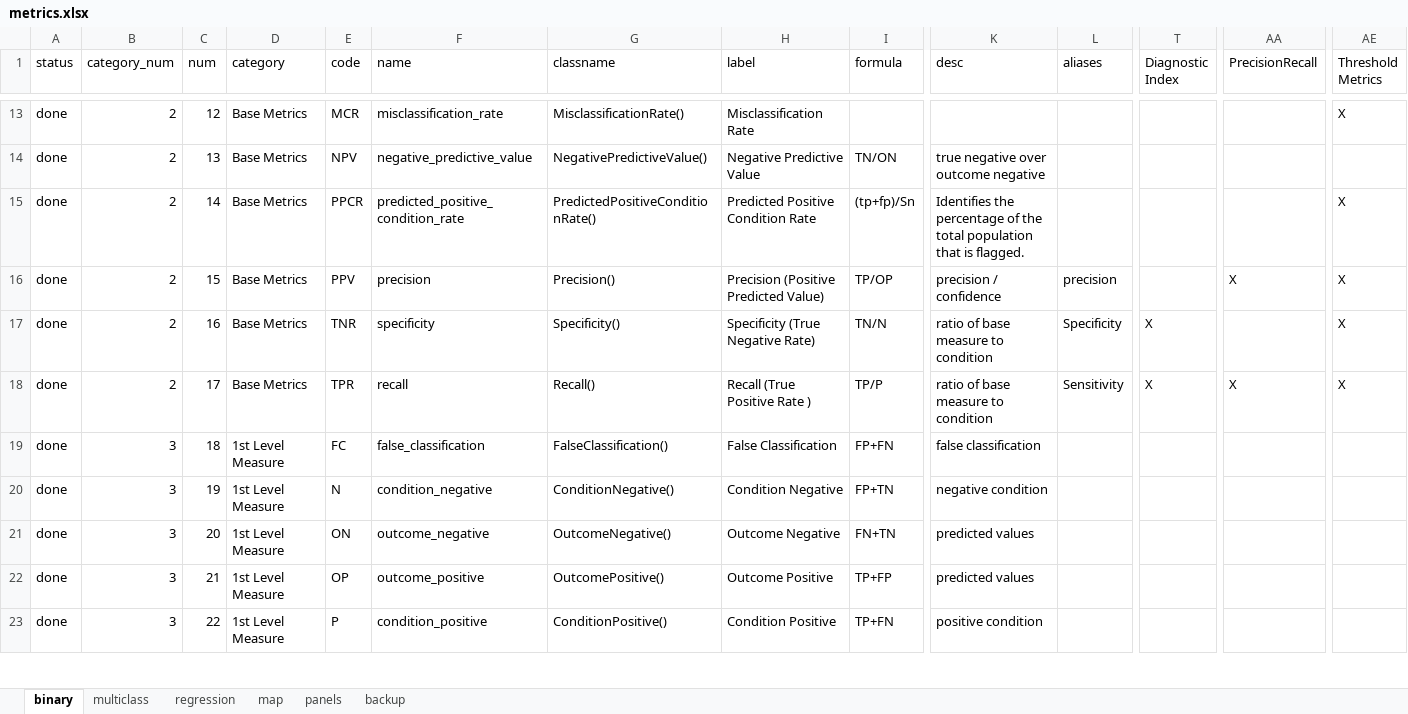
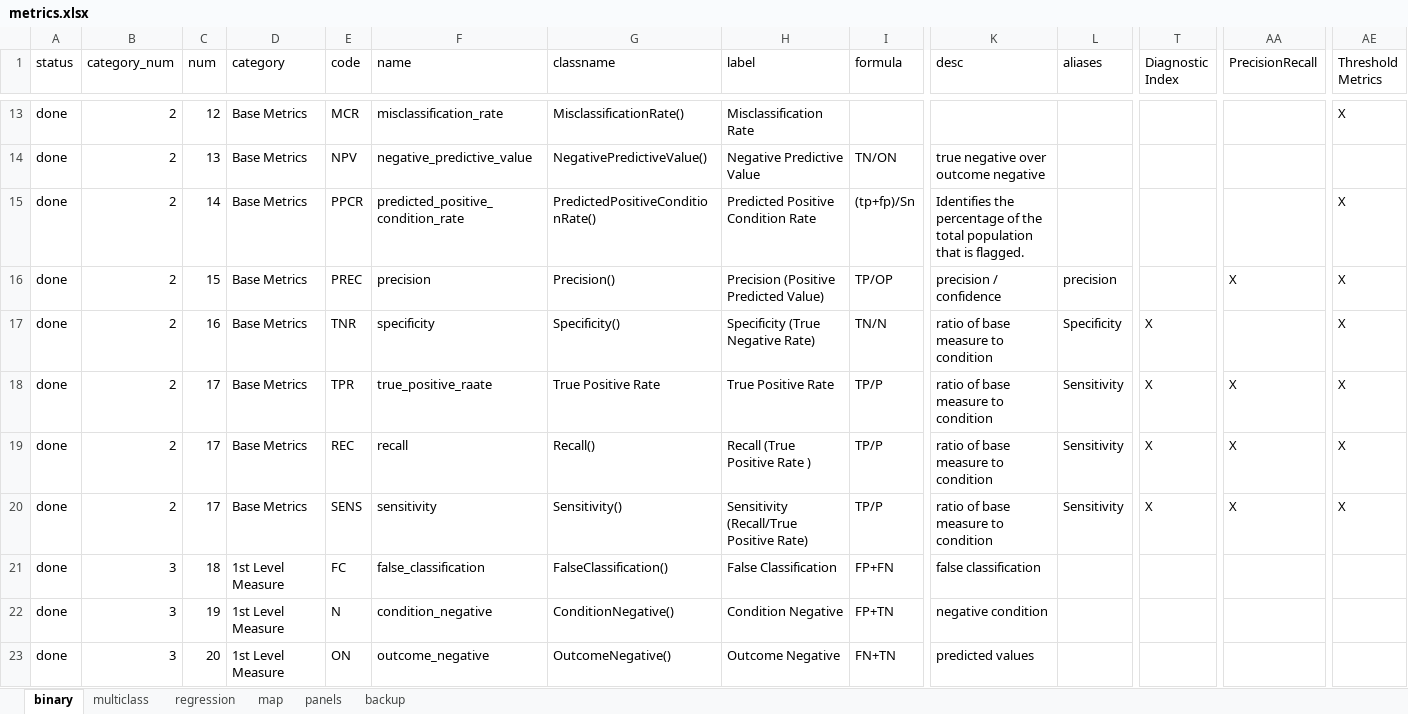
Before and after one commit to decisionscients/MLStudio, an Excel workbook: MLStudio/data/reference/metrics.xlsx, sheet binary, drawn as a sheet; only a part is shown, gaps mark what is left out; the shorter side is filled out with more unchanged rows; values as stored, in another font and other column widths than the file's, no borders; addresses are those after the commit; rows hold the shown columns only; the diff names each change by its address in the sheet, - before the commit and + after, or states it on an @@ line.

Commit message:
binary class panels working

```diff
--- a/MLStudio/data/reference/metrics.xlsx (sheet binary)
+++ b/MLStudio/data/reference/metrics.xlsx (sheet binary)
-E16 (code): PPV
+E16 (code): PREC
+row 18: done | 2 | 17 | Base Metrics | TPR | true_positive_raate | True Positive Rate | True Positive Rate | TP/P | ratio of base measure to condition | Sensitivity | X | X | X
-E19 (code): TPR
+E19 (code): REC
+row 20: done | 2 | 17 | Base Metrics | SENS | sensitivity | Sensitivity() | Sensitivity (Recall/True Positive Rate) | TP/P | ratio of base measure to condition | Sensitivity | X | X | X
```
Also changed, not shown: sheet multiclass, sheet map, formulas that keep their value, 26 other files.
